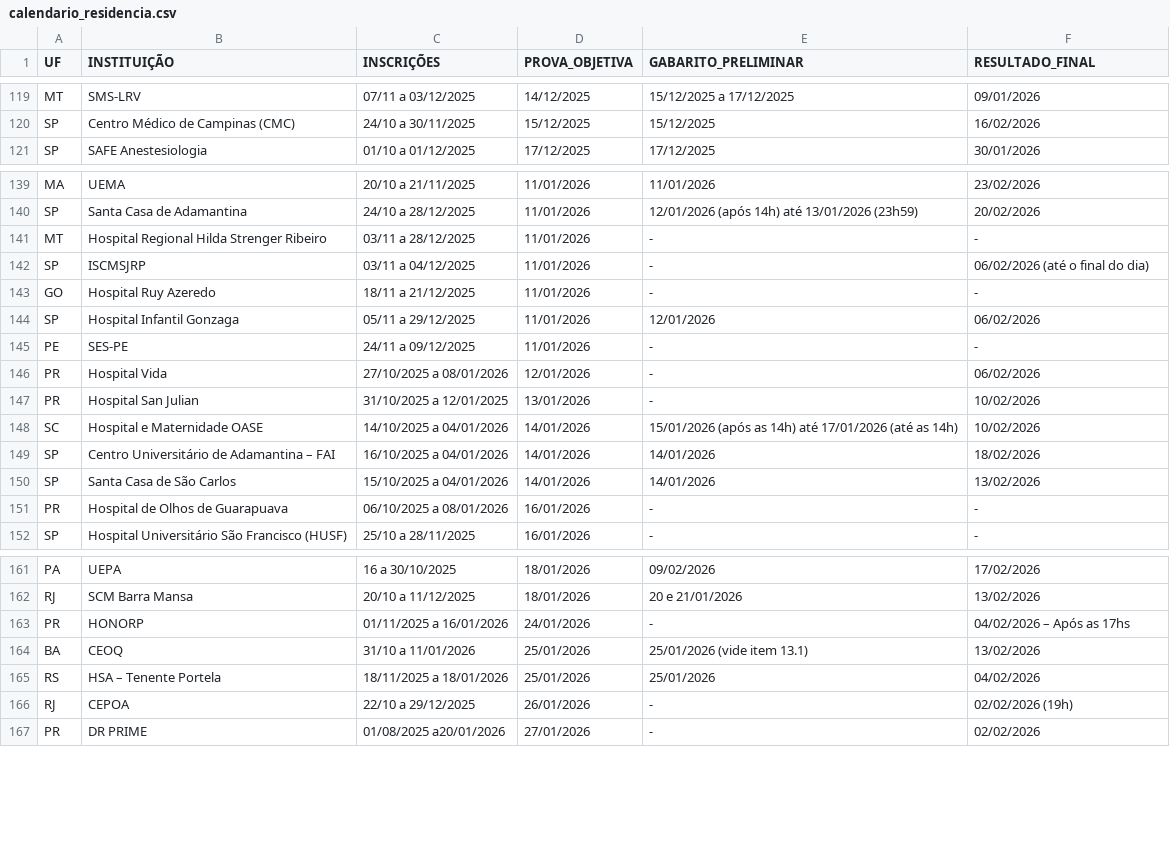
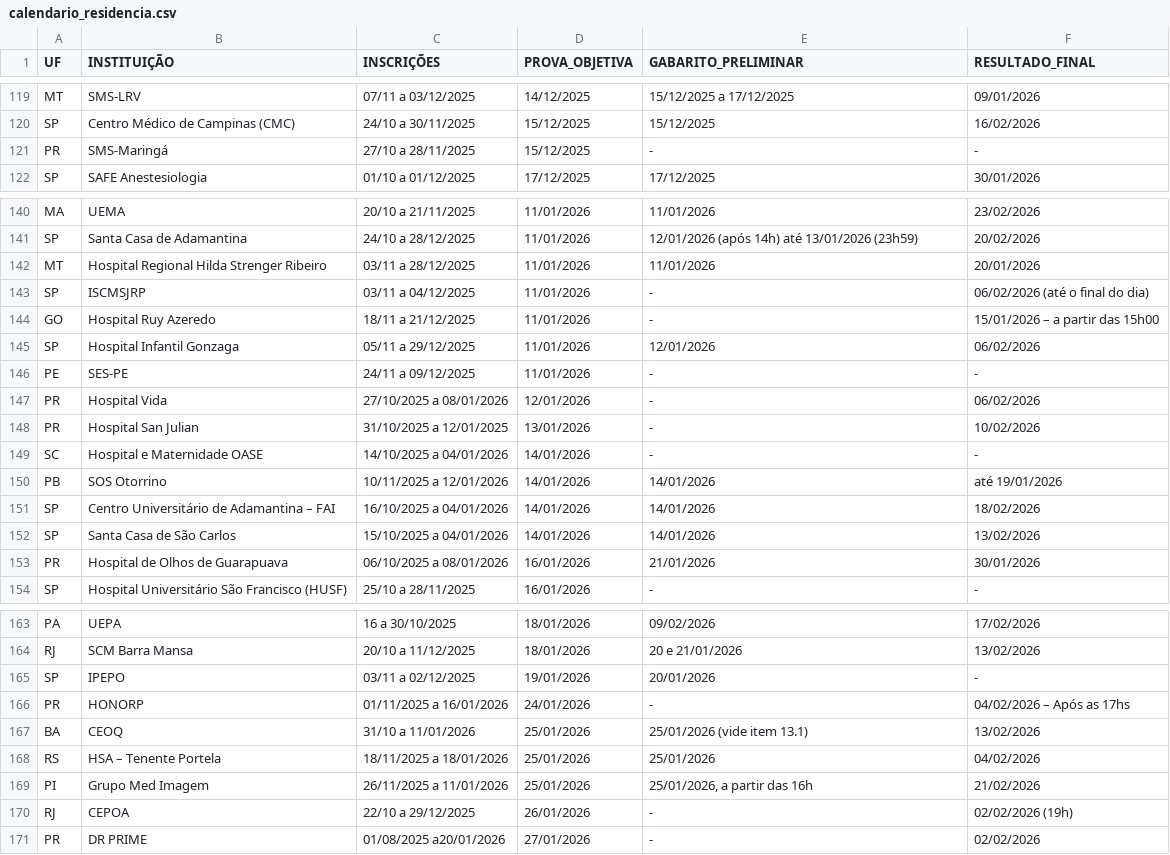
Before and after one commit to cadeteafya/calendario-provas, a CSV file: data/calendario_residencia.csv, drawn as a sheet; only a part is shown, gaps mark what is left out; the diff covers the shown part only.

```diff
--- a/data/calendario_residencia.csv
+++ b/data/calendario_residencia.csv
@@ -120,2 +120,3 @@ MT,SMS-LRV,07/11 a 03/12/2025,14/12/2025,15/12/2025 a 17/12/2025,09/01/2026
 SP,Centro Médico de Campinas (CMC),24/10 a 30/11/2025,15/12/2025,15/12/2025,16/02/2026
+PR,SMS-Maringá,27/10 a 28/11/2025,15/12/2025,-,-
 SP,SAFE Anestesiologia,01/10 a 01/12/2025,17/12/2025,17/12/2025,30/01/2026
@@ -140,5 +141,5 @@ MA,UEMA,20/10 a 21/11/2025,11/01/2026,11/01/2026,23/02/2026
 SP,Santa Casa de Adamantina,24/10 a 28/12/2025,11/01/2026,12/01/2026 (após 14h) até 13/01/2026 (23h59),20/02/2026
-MT,Hospital Regional Hilda Strenger Ribeiro,03/11 a 28/12/2025,11/01/2026,-,-
+MT,Hospital Regional Hilda Strenger Ribeiro,03/11 a 28/12/2025,11/01/2026,11/01/2026,20/01/2026
 SP,ISCMSJRP,03/11 a 04/12/2025,11/01/2026,-,06/02/2026 (até o final do dia)
-GO,Hospital Ruy Azeredo,18/11 a 21/12/2025,11/01/2026,-,-
+GO,Hospital Ruy Azeredo,18/11 a 21/12/2025,11/01/2026,-,15/01/2026 – a partir das 15h00
 SP,Hospital Infantil Gonzaga,05/11 a 29/12/2025,11/01/2026,12/01/2026,06/02/2026
@@ -147,6 +148,7 @@ PR,Hospital Vida,27/10/2025 a 08/01/2026,12/01/2026,-,06/02/2026
 PR,Hospital San Julian,31/10/2025 a 12/01/2025,13/01/2026,-,10/02/2026
-SC,Hospital e Maternidade OASE,14/10/2025 a 04/01/2026,14/01/2026,15/01/2026 (após as 14h) até 17/01/2026 (até as 14h),10/02/2026
+SC,Hospital e Maternidade OASE,14/10/2025 a 04/01/2026,14/01/2026,-,-
+PB,SOS Otorrino,10/11/2025 a 12/01/2026,14/01/2026,14/01/2026,até 19/01/2026
 SP,Centro Universitário de Adamantina – FAI,16/10/2025 a 04/01/2026,14/01/2026,14/01/2026,18/02/2026
 SP,Santa Casa de São Carlos,15/10/2025 a 04/01/2026,14/01/2026,14/01/2026,13/02/2026
-PR,Hospital de Olhos de Guarapuava,06/10/2025 a 08/01/2026,16/01/2026,-,-
+PR,Hospital de Olhos de Guarapuava,06/10/2025 a 08/01/2026,16/01/2026,21/01/2026,30/01/2026
 SP,Hospital Universitário São Francisco (HUSF),25/10 a 28/11/2025,16/01/2026,-,-
@@ -162,2 +164,3 @@ PA,UEPA,16 a 30/10/2025,18/01/2026,09/02/2026,17/02/2026
 RJ,SCM Barra Mansa,20/10 a 11/12/2025,18/01/2026,20 e 21/01/2026,13/02/2026
+SP,IPEPO,03/11 a 02/12/2025,19/01/2026,20/01/2026,-
 PR,HONORP,01/11/2025 a 16/01/2026,24/01/2026,-,04/02/2026 – Após as 17hs
@@ -165,2 +168,3 @@ BA,CEOQ,31/10 a 11/01/2026,25/01/2026,25/01/2026 (vide item 13.1),13/02/2026
 RS,HSA – Tenente Portela,18/11/2025 a 18/01/2026,25/01/2026,25/01/2026,04/02/2026
+PI,Grupo Med Imagem,26/11/2025 a 11/01/2026,25/01/2026,"25/01/2026, a partir das 16h",21/02/2026
 RJ,CEPOA,22/10 a 29/12/2025,26/01/2026,-,02/02/2026 (19h)
```
Also changed, not shown: 4 edited cells elsewhere in this file, 2 other files.
